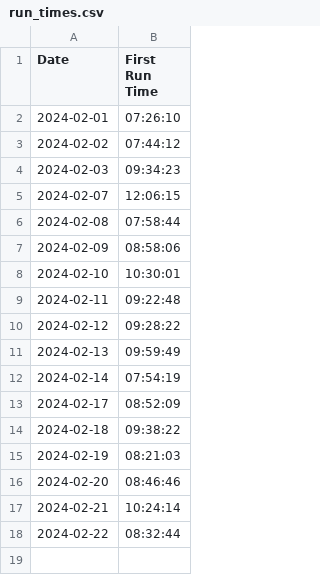
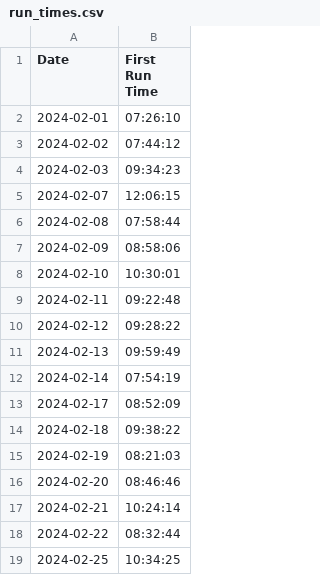
Before and after one commit to HelinXu/morning_bird, a CSV file: data/run_times.csv, drawn as a sheet; the diff names each change by its address in the sheet, - before the commit and + after, or states it on an @@ line.

Commit message:
2024-02-25 update

```diff
--- a/data/run_times.csv
+++ b/data/run_times.csv
+row 19: 2024-02-25 | 10:34:25
```
